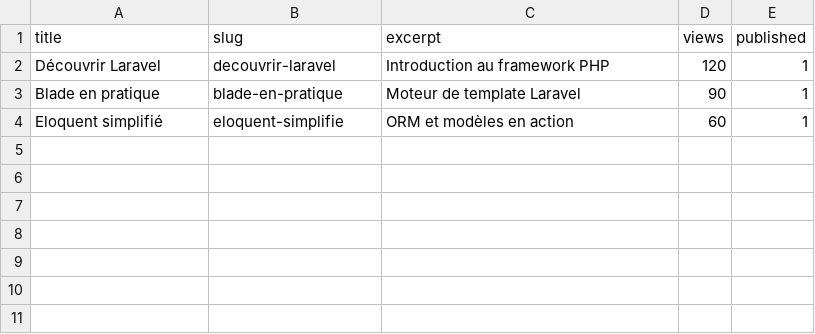
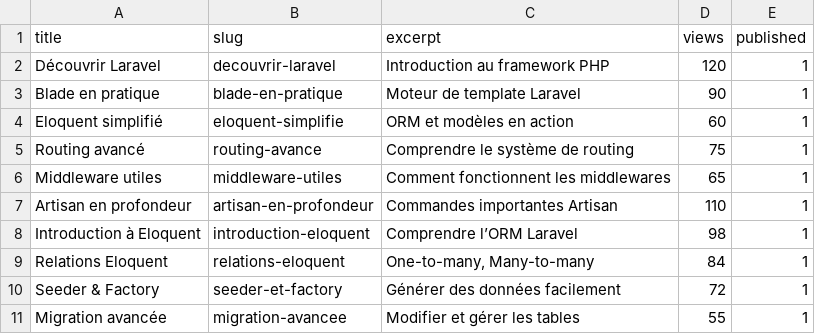
Before and after one commit to Web-Mobile-Solicode-self-training/CRUD-with-Laravel, a CSV file: project/storage/seeds/articles.csv, drawn as a sheet.

```diff
--- a/project/storage/seeds/articles.csv
+++ b/project/storage/seeds/articles.csv
@@ -4 +4,8 @@ Blade en pratique;blade-en-pratique;Moteur de template Laravel;90;1
 Eloquent simplifié;eloquent-simplifie;ORM et modèles en action;60;1
+Routing avancé;routing-avance;Comprendre le système de routing;75;1
+Middleware utiles;middleware-utiles;Comment fonctionnent les middlewares;65;1
+Artisan en profondeur;artisan-en-profondeur;Commandes importantes Artisan;110;1
+Introduction à Eloquent;introduction-eloquent;Comprendre l’ORM Laravel;98;1
+Relations Eloquent;relations-eloquent;One-to-many, Many-to-many;84;1
+Seeder & Factory;seeder-et-factory;Générer des données facilement;72;1
+Migration avancée;migration-avancee;Modifier et gérer les tables;55;1
```
Also changed, not shown: 45 other files.
